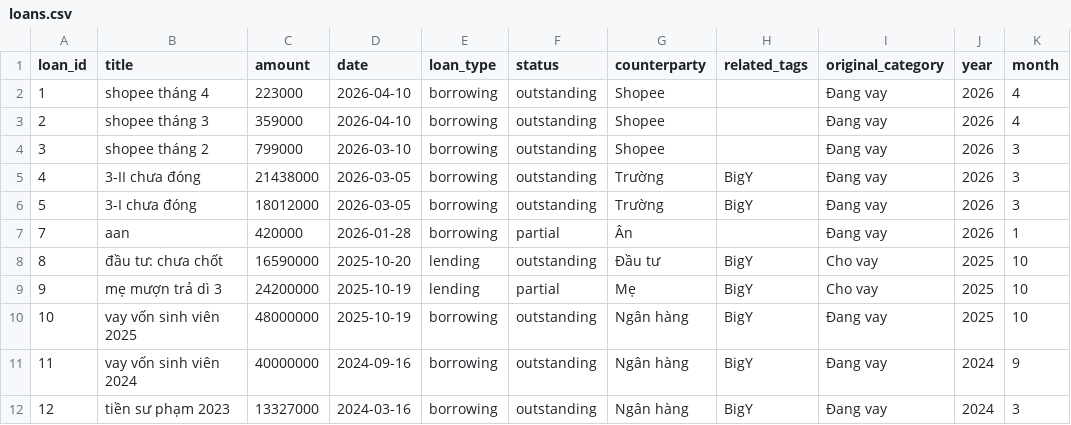
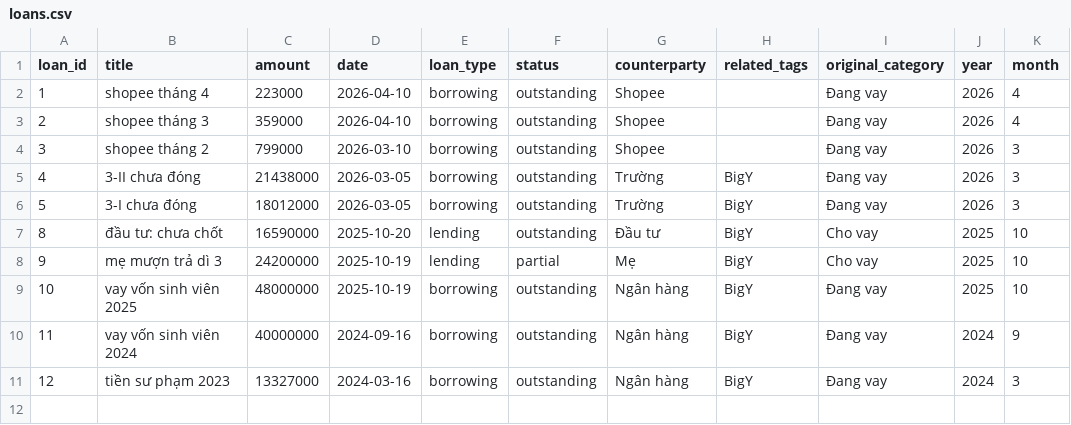
Before and after one commit to ngthtrong/FinanceReact, a CSV file: data/loans.csv, drawn as a sheet.

```diff
--- a/data/loans.csv
+++ b/data/loans.csv
@@ -6,3 +6,2 @@ loan_id,title,amount,date,loan_type,status,counterparty,related_tags,original_ca
 5,3-I chưa đóng,18012000,2026-03-05,borrowing,outstanding,Trường,BigY,Đang vay,2026,3
-7,aan,420000,2026-01-28,borrowing,partial,Ân,,Đang vay,2026,1
 8,đầu tư:  chưa chốt,16590000,2025-10-20,lending,outstanding,Đầu tư,BigY,Cho vay,2025,10
```
Also changed, not shown: 3 other files.
